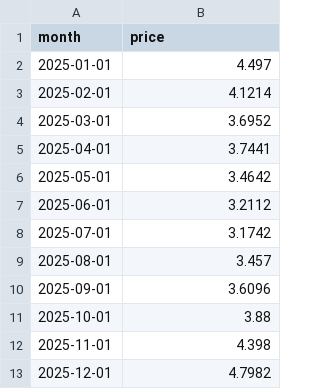
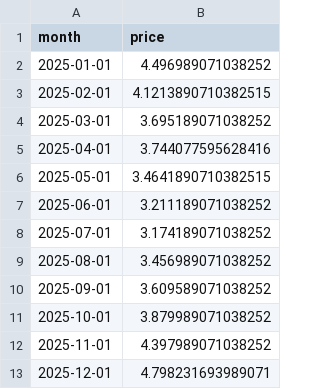
Before and after one commit to g-poklitar/D704-HW, a TSV file: strawberry-backtest.tsv, drawn as a sheet.

```diff
--- a/strawberry-backtest.tsv
+++ b/strawberry-backtest.tsv
@@ -1,13 +1,13 @@
 month	price
-2025-01-01	4.497
-2025-02-01	4.1214
-2025-03-01	3.6952
-2025-04-01	3.7441
-2025-05-01	3.4642
-2025-06-01	3.2112
-2025-07-01	3.1742
-2025-08-01	3.457
-2025-09-01	3.6096
-2025-10-01	3.88
-2025-11-01	4.398
-2025-12-01	4.7982
+2025-01-01	4.496989071038252
+2025-02-01	4.1213890710382515
+2025-03-01	3.695189071038252
+2025-04-01	3.744077595628416
+2025-05-01	3.4641890710382515
+2025-06-01	3.211189071038252
+2025-07-01	3.174189071038252
+2025-08-01	3.456989071038252
+2025-09-01	3.609589071038252
+2025-10-01	3.879989071038252
+2025-11-01	4.397989071038252
+2025-12-01	4.798231693989071
```
Also changed, not shown: strawberry-forecast.tsv, 1 other file.
